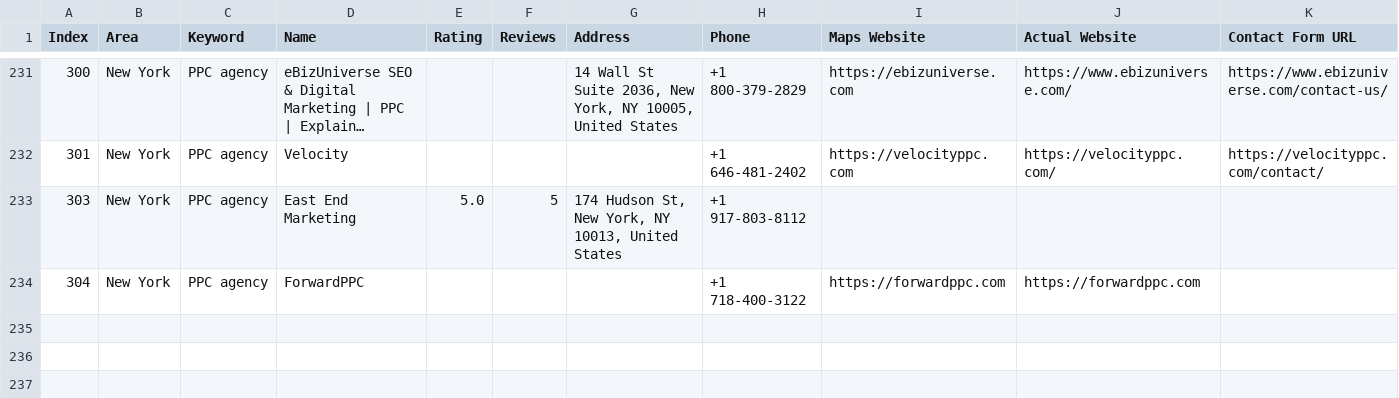
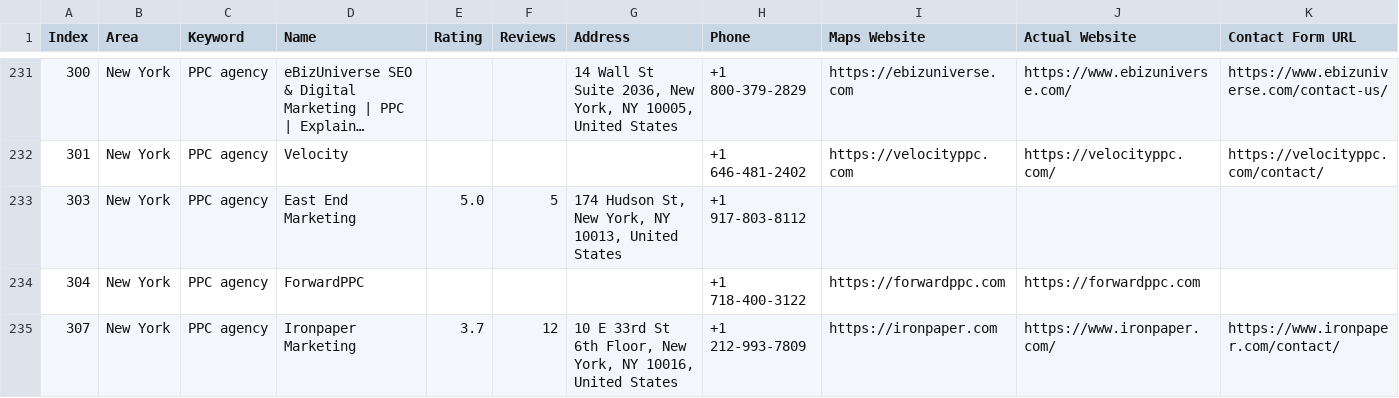
Before and after one commit to farhan281/hcf, a CSV file: digital_marketing_data.csv, drawn as a sheet; only a part is shown, gaps mark what is left out; long unchanged cells end in …; rows hold the shown columns only; the diff names each change by its address in the sheet, - before the commit and + after, or states it on an @@ line.

Commit message:
auto: 2026-04-01T06:26:38.008Z

```diff
--- a/digital_marketing_data.csv
+++ b/digital_marketing_data.csv
+row 235: 307 | New York | PPC agency | Ironpaper Marketing | 3.7 | 12 | 10 E 33rd St 6th Floor, New York, NY 10016, United States | +1 212-993-7809 | https://ironpaper.com | https://www.ironpaper.com/ | https://www.ironpaper.com/contact/
```
